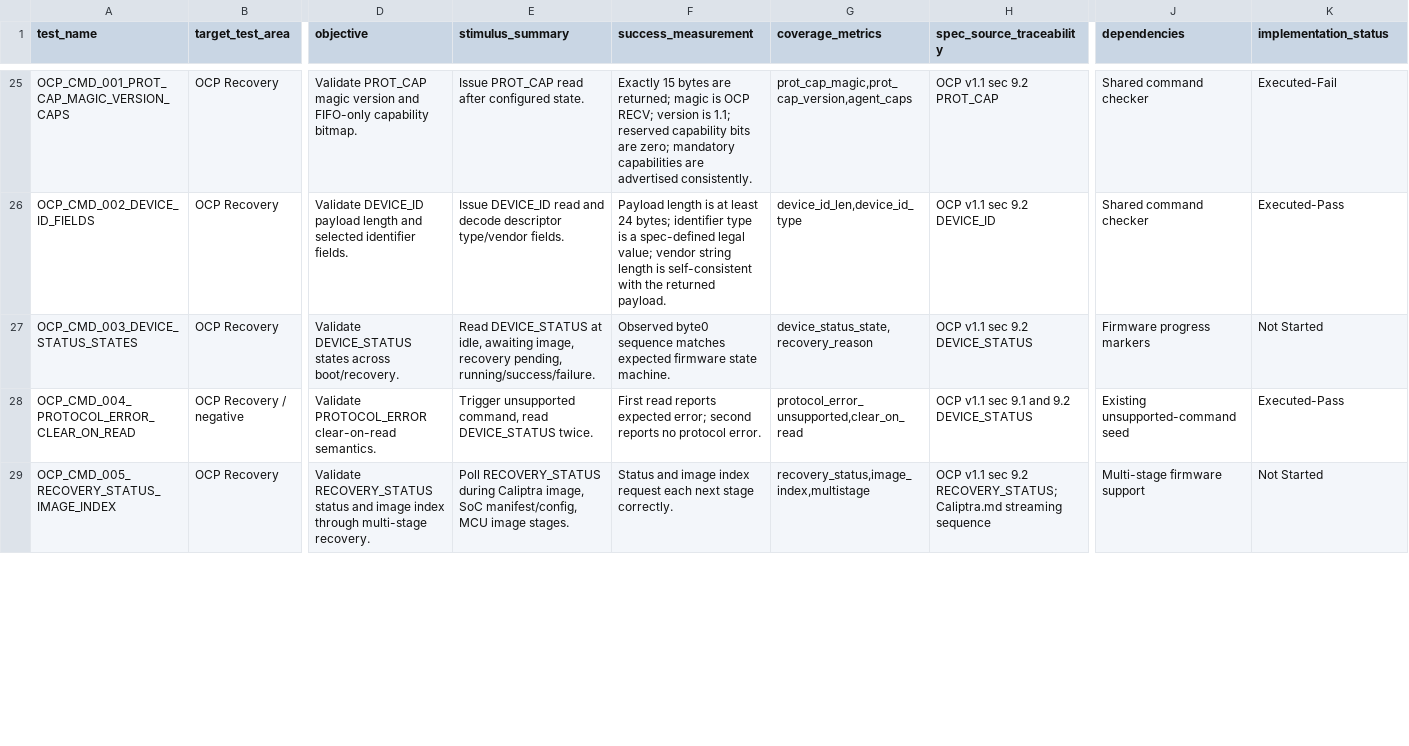
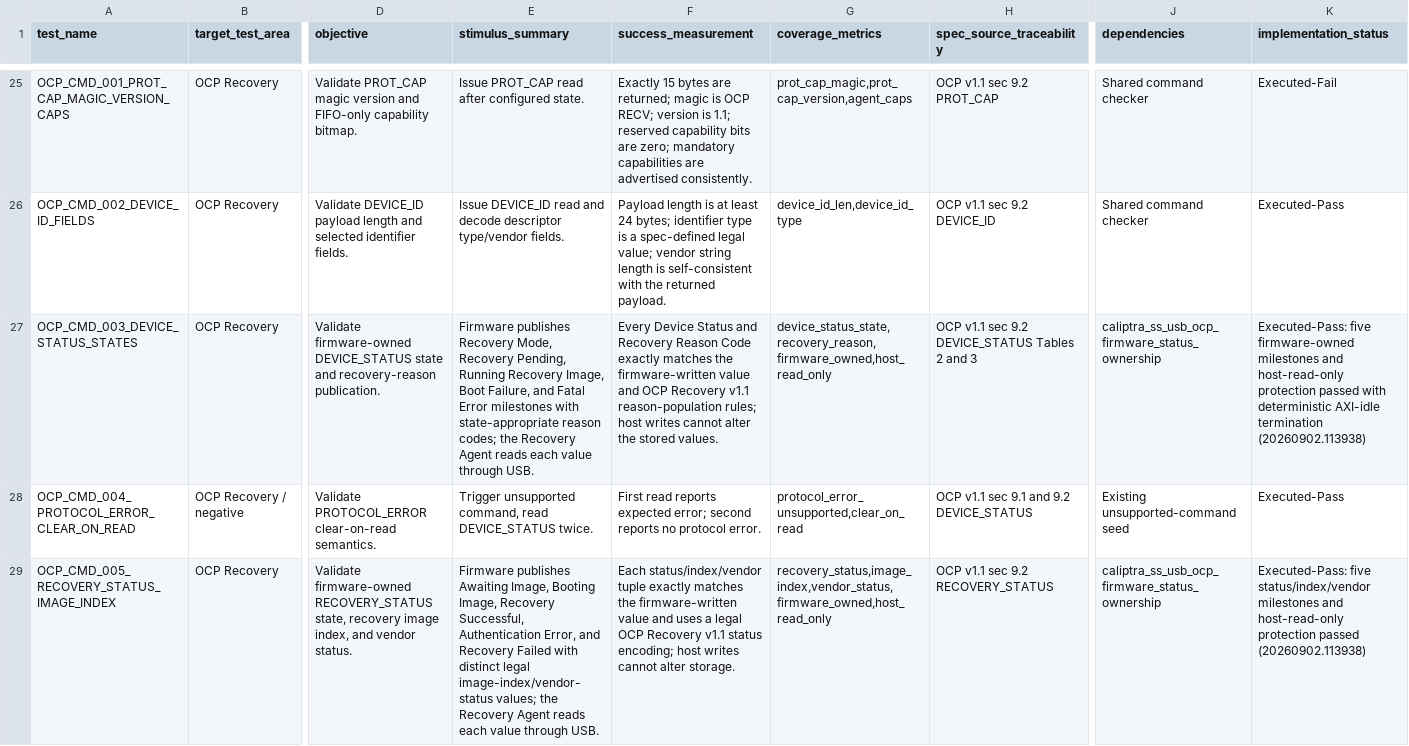
Before and after one commit to chipsalliance/caliptra-ss, a CSV file: docs/Caliptra_SS_USB_Integration_Test_Plan.csv, drawn as a sheet; only a part is shown, gaps mark what is left out; the diff covers the shown part only; the diff names each change by its address in the sheet, - before the commit and + after, or states it on an @@ line.

Commit message:
New and updated testcases to validate firmware-owned recovery flow policy

```diff
--- a/docs/Caliptra_SS_USB_Integration_Test_Plan.csv
+++ b/docs/Caliptra_SS_USB_Integration_Test_Plan.csv
-D27 (objective): Validate DEVICE_STATUS states across boot/recovery.
+D27 (objective): Validate firmware-owned DEVICE_STATUS state and recovery-reason publication.
-E27 (stimulus_summary): Read DEVICE_STATUS at idle, awaiting image, recovery pending, running/success/failure.
+E27 (stimulus_summary): Firmware publishes Recovery Mode, Recovery Pending, Running Recovery Image, Boot Failure, and Fatal Error milestones with state-appropriate reason codes; the Recovery Agent reads each value through USB.
-F27 (success_measurement): Observed byte0 sequence matches expected firmware state machine.
+F27 (success_measurement): Every Device Status and Recovery Reason Code exactly matches the firmware-written value and OCP Recovery v1.1 reason-population rules; host writes cannot alter the stored values.
-G27 (coverage_metrics): device_status_state,recovery_reason
+G27 (coverage_metrics): device_status_state,recovery_reason,firmware_owned,host_read_only
-H27 (spec_source_traceability): OCP v1.1 sec 9.2 DEVICE_STATUS
+H27 (spec_source_traceability): OCP v1.1 sec 9.2 DEVICE_STATUS Tables 2 and 3
-J27 (dependencies): Firmware progress markers
+J27 (dependencies): caliptra_ss_usb_ocp_firmware_status_ownership
-K27 (implementation_status): Not Started
+K27 (implementation_status): Executed-Pass: five firmware-owned milestones and host-read-only protection passed with deterministic AXI-idle termination (20260902.113938)
-D29 (objective): Validate RECOVERY_STATUS status and image index through multi-stage recovery.
+D29 (objective): Validate firmware-owned RECOVERY_STATUS state, recovery image index, and vendor status.
-E29 (stimulus_summary): Poll RECOVERY_STATUS during Caliptra image, SoC manifest/config, MCU image stages.
+E29 (stimulus_summary): Firmware publishes Awaiting Image, Booting Image, Recovery Successful, Authentication Error, and Recovery Failed with distinct legal image-index/vendor-status values; the Recovery Agent reads each value through USB.
-F29 (success_measurement): Status and image index request each next stage correctly.
+F29 (success_measurement): Each status/index/vendor tuple exactly matches the firmware-written value and uses a legal OCP Recovery v1.1 status encoding; host writes cannot alter storage.
-G29 (coverage_metrics): recovery_status,image_index,multistage
+G29 (coverage_metrics): recovery_status,image_index,vendor_status,firmware_owned,host_read_only
-H29 (spec_source_traceability): …sec 9.2 RECOVERY_STATUS; Caliptra.md streaming sequence
+H29 (spec_source_traceability): …sec 9.2 RECOVERY_STATUS
-J29 (dependencies): Multi-stage firmware support
+J29 (dependencies): caliptra_ss_usb_ocp_firmware_status_ownership
-K29 (implementation_status): Not Started
+K29 (implementation_status): Executed-Pass: five status/index/vendor milestones and host-read-only protection passed (20260902.113938)
```
Also changed, not shown: 1 added row and 52 edited cells elsewhere in this file, 30 other files.
